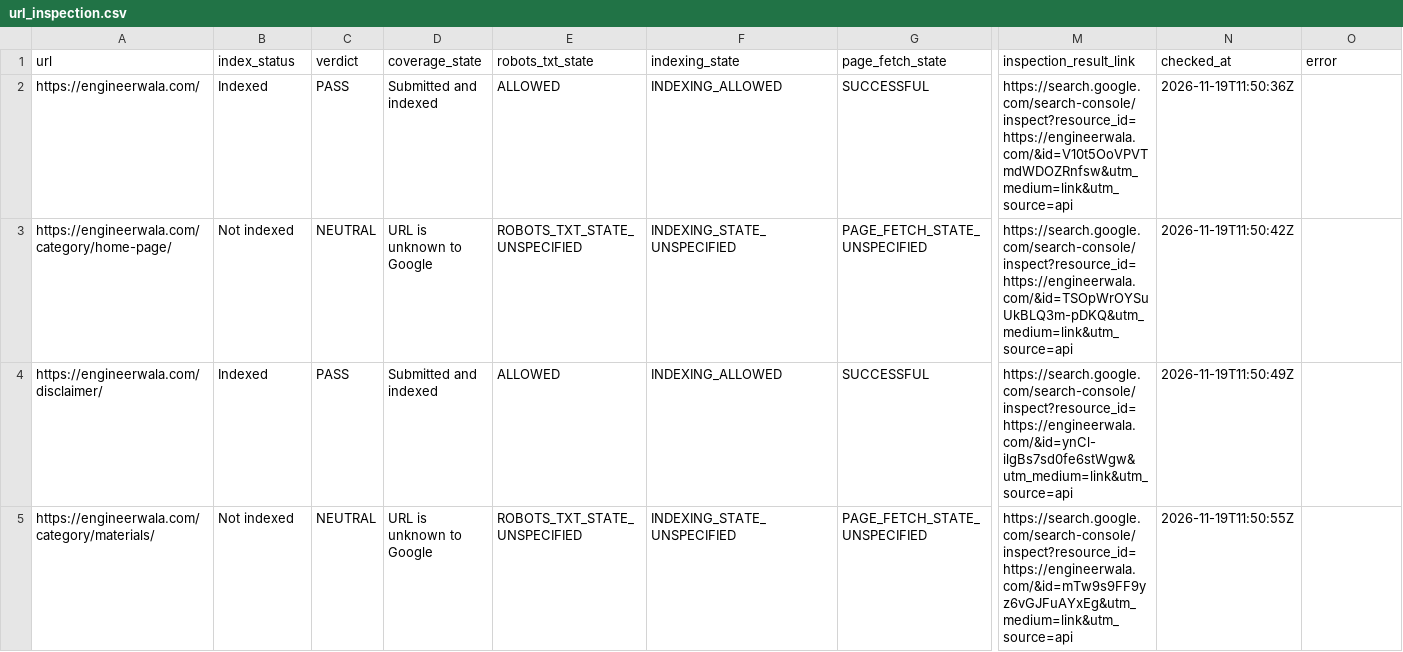
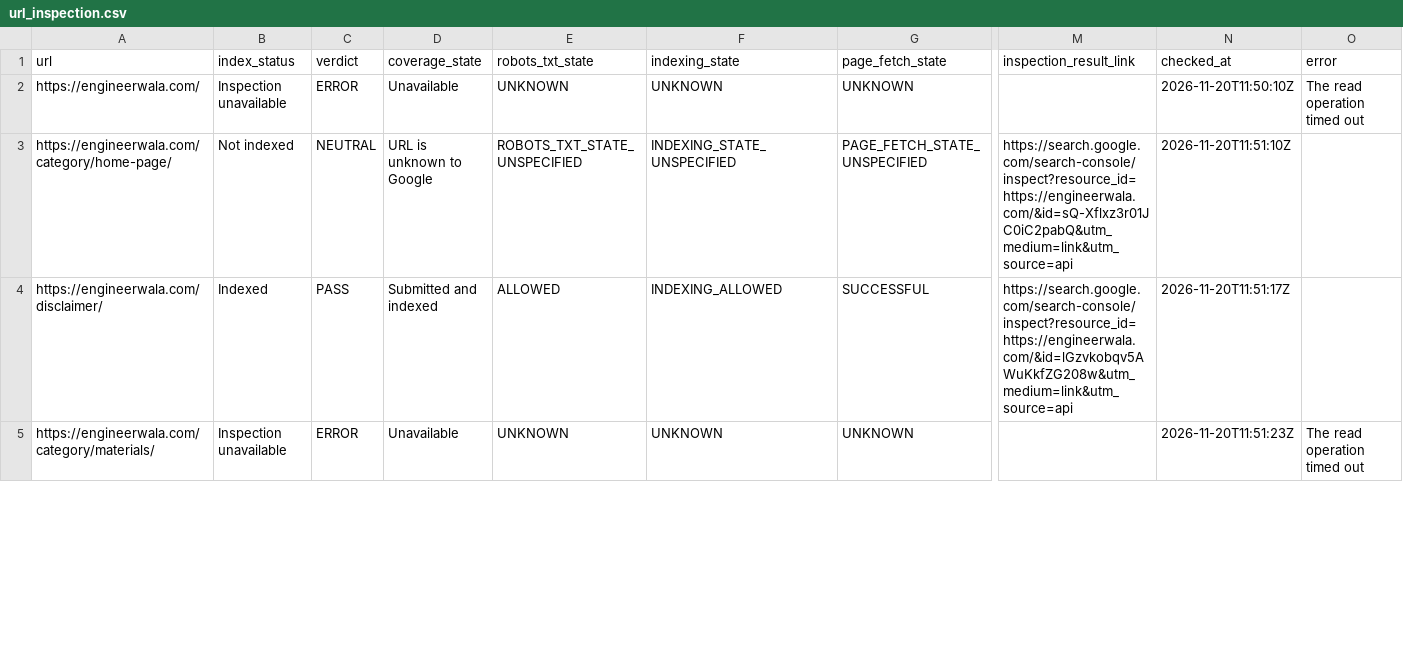
Before and after one commit to hamidrasheed350-hue/engineerwala-seo-tracker, a CSV file: data/url_inspection.csv, drawn as a sheet; only a part is shown, gaps mark what is left out; the diff covers the shown part only; the diff names each change by its address in the sheet, - before the commit and + after, or states it on an @@ line.

```diff
--- a/data/url_inspection.csv
+++ b/data/url_inspection.csv
-B2 (index_status): Indexed
+B2 (index_status): Inspection unavailable
-C2 (verdict): PASS
+C2 (verdict): ERROR
-D2 (coverage_state): Submitted and indexed
+D2 (coverage_state): Unavailable
-E2 (robots_txt_state): ALLOWED
+E2 (robots_txt_state): UNKNOWN
-F2 (indexing_state): INDEXING_ALLOWED
+F2 (indexing_state): UNKNOWN
-G2 (page_fetch_state): SUCCESSFUL
+G2 (page_fetch_state): UNKNOWN
-M2 (inspection_result_link): https://search.google.com/search-console/inspect?resource_id=https://engineerwala.com/&id=V10t5OoVPVTmdWDOZRnfsw&utm_medium=link&utm_source=api
+M2 (inspection_result_link): (empty)
-N2 (checked_at): 2026-11-19T11:50:36Z
+N2 (checked_at): 2026-11-20T11:50:10Z
-O2 (error): (empty)
+O2 (error): The read operation timed out
-M3 (inspection_result_link): https://search.google.com/search-console/inspect?resource_id=https://engineerwala.com/&id=TSOpWrOYSuUkBLQ3m-pDKQ&utm_medium=link&utm_source=api
+M3 (inspection_result_link): https://search.google.com/search-console/inspect?resource_id=https://engineerwala.com/&id=sQ-Xflxz3r01JC0iC2pabQ&utm_medium=link&utm_source=api
-N3 (checked_at): 2026-11-19T11:50:42Z
+N3 (checked_at): 2026-11-20T11:51:10Z
-M4 (inspection_result_link): https://search.google.com/search-console/inspect?resource_id=https://engineerwala.com/&id=ynCl-ilgBs7sd0fe6stWgw&utm_medium=link&utm_source=api
+M4 (inspection_result_link): https://search.google.com/search-console/inspect?resource_id=https://engineerwala.com/&id=lGzvkobqv5AWuKkfZG208w&utm_medium=link&utm_source=api
-N4 (checked_at): 2026-11-19T11:50:49Z
+N4 (checked_at): 2026-11-20T11:51:17Z
-B5 (index_status): Not indexed
+B5 (index_status): Inspection unavailable
-C5 (verdict): NEUTRAL
+C5 (verdict): ERROR
-D5 (coverage_state): URL is unknown to Google
+D5 (coverage_state): Unavailable
-E5 (robots_txt_state): ROBOTS_TXT_STATE_UNSPECIFIED
+E5 (robots_txt_state): UNKNOWN
-F5 (indexing_state): INDEXING_STATE_UNSPECIFIED
+F5 (indexing_state): UNKNOWN
-G5 (page_fetch_state): PAGE_FETCH_STATE_UNSPECIFIED
+G5 (page_fetch_state): UNKNOWN
-M5 (inspection_result_link): https://search.google.com/search-console/inspect?resource_id=https://engineerwala.com/&id=mTw9s9FF9yz6vGJFuAYxEg&utm_medium=link&utm_source=api
+M5 (inspection_result_link): (empty)
-N5 (checked_at): 2026-11-19T11:50:55Z
+N5 (checked_at): 2026-11-20T11:51:23Z
-O5 (error): (empty)
+O5 (error): The read operation timed out
```
Also changed, not shown: 71 edited cells elsewhere in this file, data/high_issues.csv, data/issues.csv, 14 other files.
